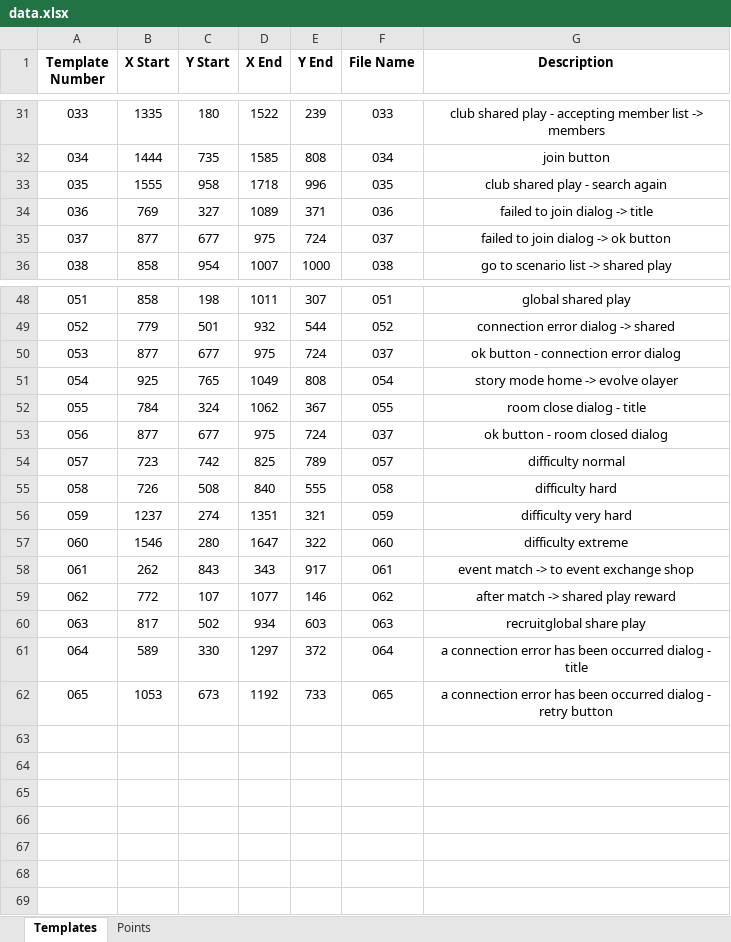
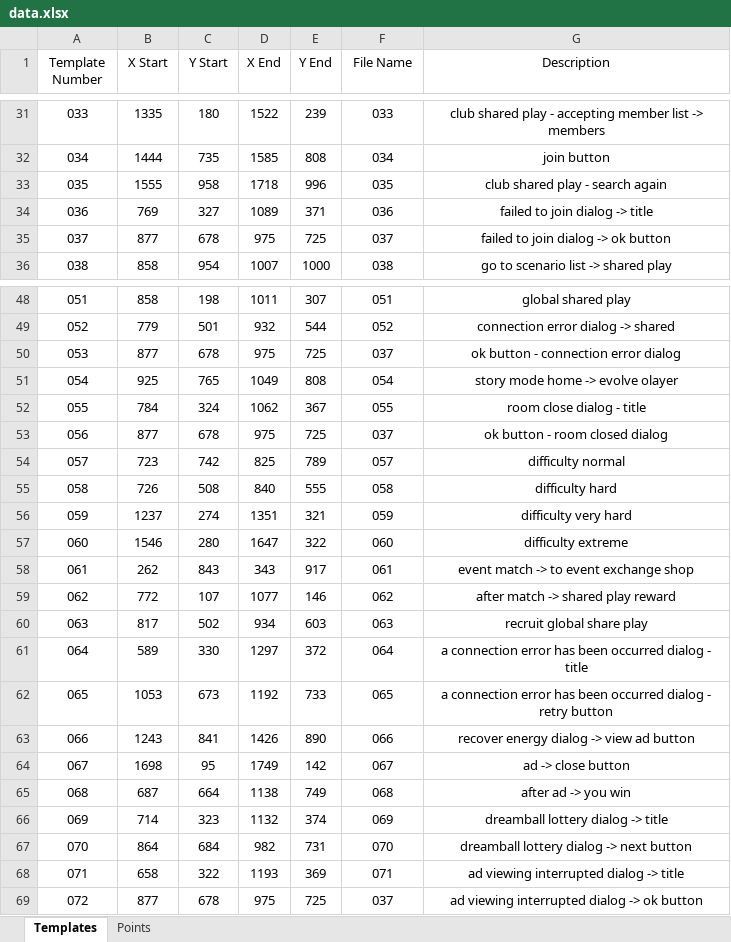
Before and after one commit to mhdr/captaintsubasapy, an Excel workbook: data.xlsx, sheet Templates, drawn as a sheet; only a part is shown, gaps mark what is left out; values as stored, in another font and other column widths than the file's, no borders; the diff names each change by its address in the sheet, - before the commit and + after, or states it on an @@ line.

Commit message:
ad viewing

```diff
--- a/data.xlsx (sheet Templates)
+++ b/data.xlsx (sheet Templates)
-A1:G1 bold: on
+A1:G1 bold: off
-C35 (Y Start): 677
+C35 (Y Start): 678
-E35 (Y End): 724
+E35 (Y End): 725
-C50 (Y Start): 677
+C50 (Y Start): 678
-E50 (Y End): 724
+E50 (Y End): 725
-C53 (Y Start): 677
+C53 (Y Start): 678
-E53 (Y End): 724
+E53 (Y End): 725
-G60 (Description): recruitglobal share play
+G60 (Description): recruit global share play
+row 63: 066 | 1243 | 841 | 1426 | 890 | 066 | recover energy dialog -> view ad button
+row 64: 067 | 1698 | 95 | 1749 | 142 | 067 | ad -> close button
+row 65: 068 | 687 | 664 | 1138 | 749 | 068 | after ad -> you win
+row 66: 069 | 714 | 323 | 1132 | 374 | 069 | dreamball lottery dialog -> title
+row 67: 070 | 864 | 684 | 982 | 731 | 070 | dreamball lottery dialog -> next button
+row 68: 071 | 658 | 322 | 1193 | 369 | 071 | ad viewing interrupted dialog -> title
+row 69: 072 | 877 | 678 | 975 | 725 | 037 | ad viewing interrupted dialog -> ok button
```
Also changed, not shown: 23 other files.
